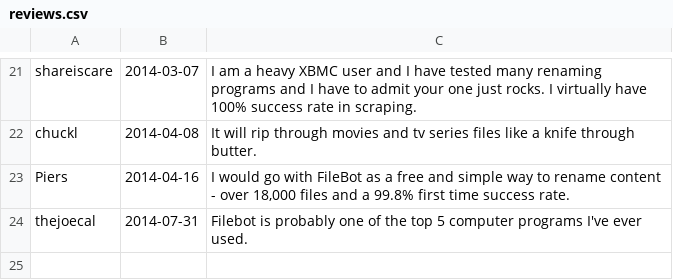
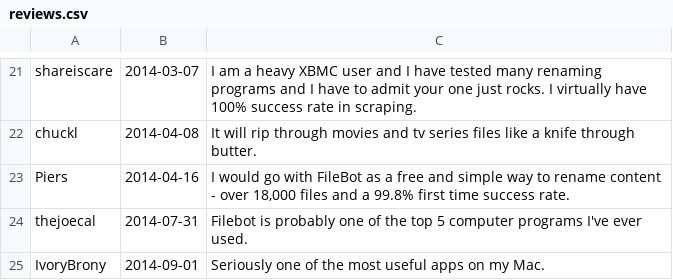
Before and after one commit to mobeigi/filebot, a CSV file: reviews.csv, drawn as a sheet; only a part is shown, gaps mark what is left out; the diff names each change by its address in the sheet, - before the commit and + after, or states it on an @@ line.

Commit message:
* added featured review

```diff
--- a/reviews.csv
+++ b/reviews.csv
+row 25: IvoryBrony | 2014-09-01 | Seriously one of the most useful apps on my Mac.
```
